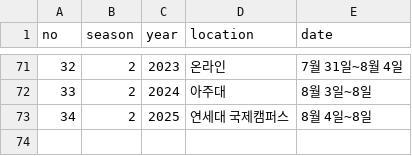
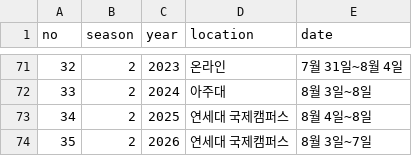
Before and after one commit to imo-korea/imo-korea.github.io, a CSV file: _data/school.csv, drawn as a sheet; only a part is shown, gaps mark what is left out; the diff names each change by its address in the sheet, - before the commit and + after, or states it on an @@ line.

```diff
--- a/_data/school.csv
+++ b/_data/school.csv
+row 74: 35 | 2 | 2026 | 연세대 국제캠퍼스 | 8월 3일~7일
```
Also changed, not shown: _data/kmo-korea.csv, _data/kmoj-korea.csv, 1 other file.
